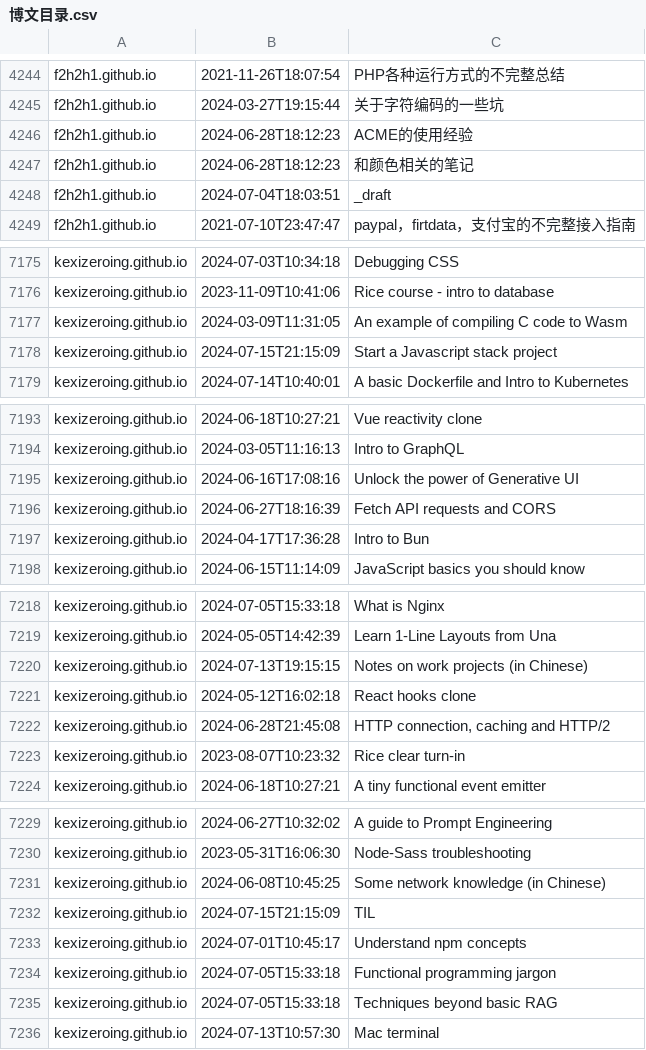
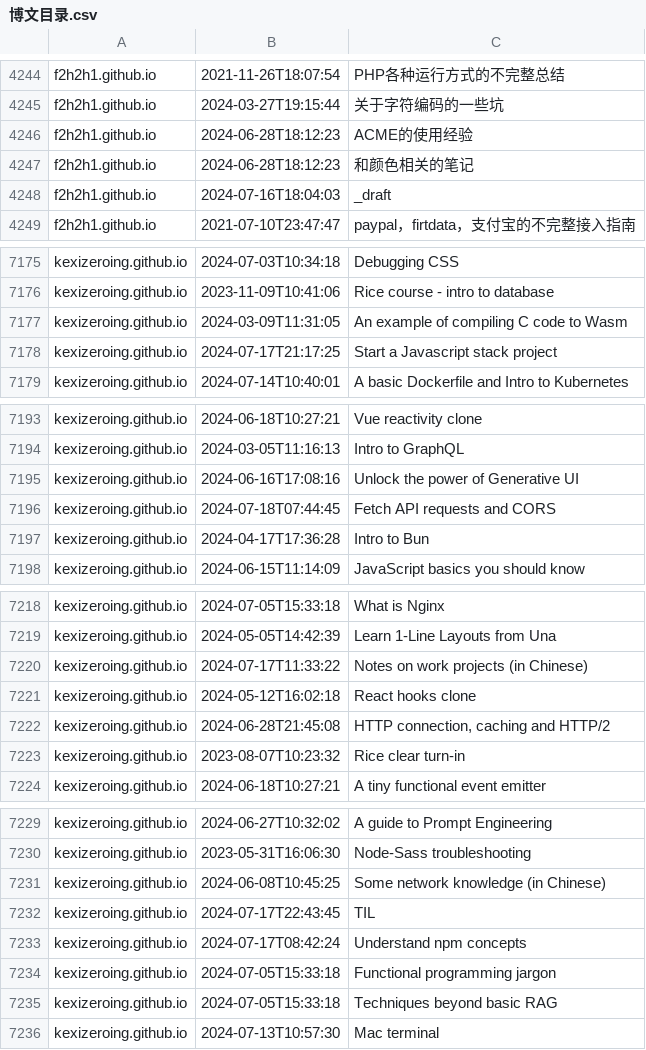
Before and after one commit to nobodxbodon/collection-of-chinese-blogs, a CSV file: 原型/博文目录.csv, drawn as a sheet; only a part is shown, gaps mark what is left out.

```diff
--- a/原型/博文目录.csv
+++ b/原型/博文目录.csv
@@ -4247,3 +4247,3 @@ f2h2h1.github.io,2024-06-28T18:12:23,ACME的使用经验
 f2h2h1.github.io,2024-06-28T18:12:23,和颜色相关的笔记
-f2h2h1.github.io,2024-07-04T18:03:51,_draft
+f2h2h1.github.io,2024-07-16T18:04:03,_draft
 f2h2h1.github.io,2021-07-10T23:47:47,paypal，firtdata，支付宝的不完整接入指南
@@ -7177,3 +7177,3 @@ kexizeroing.github.io,2023-11-09T10:41:06,Rice course - intro to database
 kexizeroing.github.io,2024-03-09T11:31:05,An example of compiling C code to Wasm
-kexizeroing.github.io,2024-07-15T21:15:09,Start a Javascript stack project
+kexizeroing.github.io,2024-07-17T21:17:25,Start a Javascript stack project
 kexizeroing.github.io,2024-07-14T10:40:01,A basic Dockerfile and Intro to Kubernetes
@@ -7195,3 +7195,3 @@ kexizeroing.github.io,2024-03-05T11:16:13,Intro to GraphQL
 kexizeroing.github.io,2024-06-16T17:08:16,Unlock the power of Generative UI
-kexizeroing.github.io,2024-06-27T18:16:39,Fetch API requests and CORS
+kexizeroing.github.io,2024-07-18T07:44:45,Fetch API requests and CORS
 kexizeroing.github.io,2024-04-17T17:36:28,Intro to Bun
@@ -7219,3 +7219,3 @@ kexizeroing.github.io,2024-07-05T15:33:18,What is Nginx
 kexizeroing.github.io,2024-05-05T14:42:39,Learn 1-Line Layouts from Una
-kexizeroing.github.io,2024-07-13T19:15:15,Notes on work projects (in Chinese)
+kexizeroing.github.io,2024-07-17T11:33:22,Notes on work projects (in Chinese)
 kexizeroing.github.io,2024-05-12T16:02:18,React hooks clone
@@ -7231,4 +7231,4 @@ kexizeroing.github.io,2023-05-31T16:06:30,Node-Sass troubleshooting
 kexizeroing.github.io,2024-06-08T10:45:25,Some network knowledge (in Chinese)
-kexizeroing.github.io,2024-07-15T21:15:09,TIL
-kexizeroing.github.io,2024-07-01T10:45:17,Understand npm concepts
+kexizeroing.github.io,2024-07-17T22:43:45,TIL
+kexizeroing.github.io,2024-07-17T08:42:24,Understand npm concepts
 kexizeroing.github.io,2024-07-05T15:33:18,Functional programming jargon
```
Also changed, not shown: 原型/统计数据.csv.
